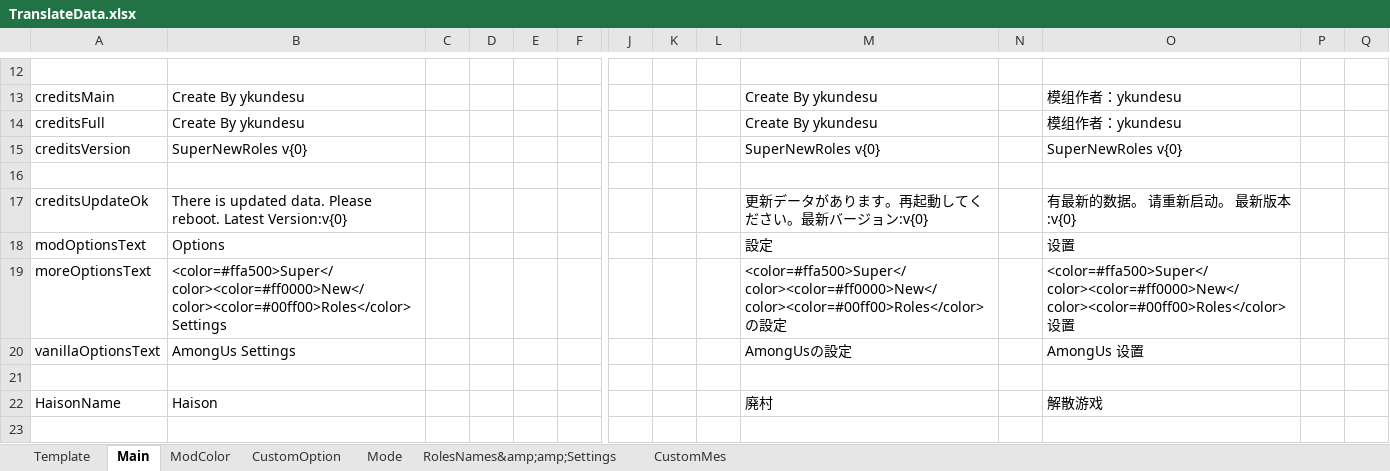
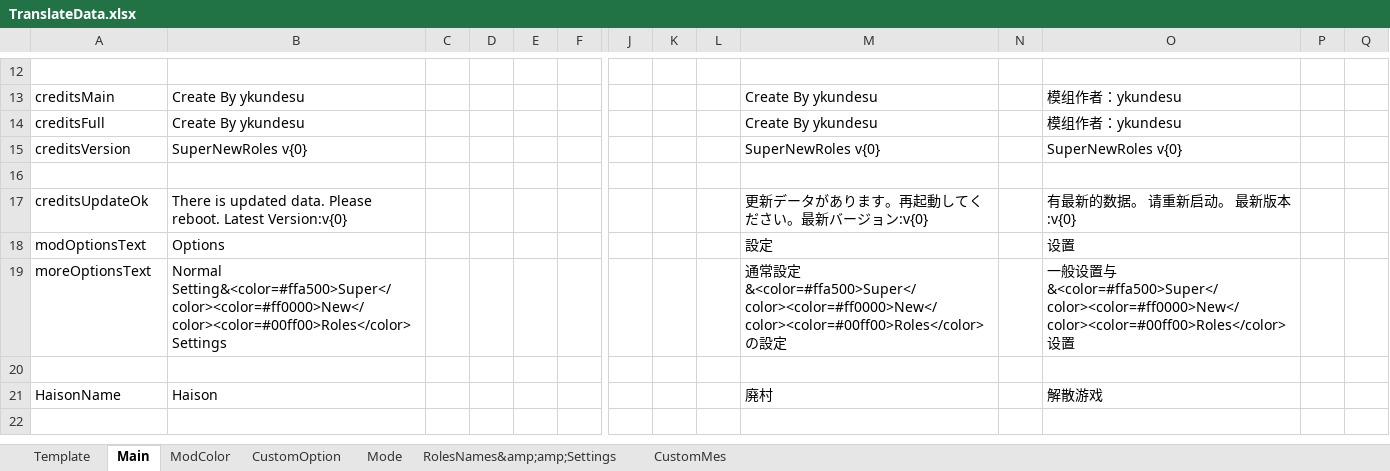
Before and after one commit to SuperNewRoles/SuperNewRoles, an Excel workbook: TranslateData.xlsx, sheet Main, drawn as a sheet; only a part is shown, gaps mark what is left out; values as stored, in another font and other column widths than the file's, no borders; rows hold the shown columns only; the diff names each change by its address in the sheet, - before the commit and + after, or states it on an @@ line.

```diff
--- a/TranslateData.xlsx (sheet Main)
+++ b/TranslateData.xlsx (sheet Main)
-B19: <color=#ffa500>Super</color><color=#ff0000>New</color><color=#00ff00>Roles</color> Settings
+B19: Normal Setting&<color=#ffa500>Super</color><color=#ff0000>New</color><color=#00ff00>Roles</color> Settings
-M19: <color=#ffa500>Super</color><color=#ff0000>New</color><color=#00ff00>Roles</color>の設…
+M19: 通常設定&<color=#ffa500>Super</color><color=#ff0000>New</color><color=#00ff00>Roles</color>の設…
-O19: <color=#ffa500>Super</color><color=#ff0000>New</color><color=#00ff00>Roles</color>设置
+O19: 一般设置与&<color=#ffa500>Super</color><color=#ff0000>New</color><color=#00ff00>Roles</color>设置
-row 20: vanillaOptionsText | AmongUs Settings |  |  |  |  |  |  |  | AmongUsの設定 |  | AmongUs 设置
```
Also changed, not shown: sheet RolesNames&amp;amp;Settings, sheet CustomOption, 1 other file.
